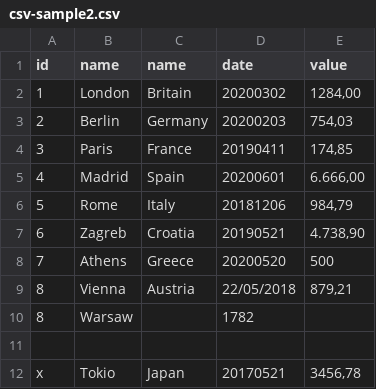
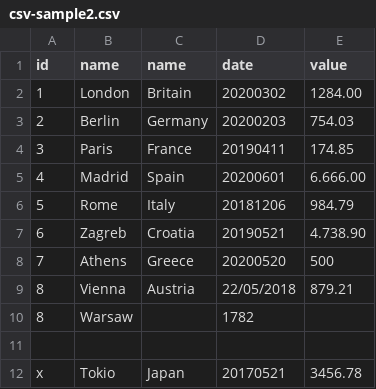
Before and after one commit to dados-mg/apresentacoes, a CSV file: workshop-inova/testes/csv-sample2.csv, drawn as a sheet.

Commit message:
salva sample2 na pasta de testes

```diff
--- a/workshop-inova/testes/csv-sample2.csv
+++ b/workshop-inova/testes/csv-sample2.csv
@@ -1,12 +1,12 @@
 id;name;name;date;value
-1;London;Britain;20200302;1284,00
-2;Berlin;Germany;20200203;754,03
-3;Paris;France;20190411;174,85
-4;Madrid;Spain;20200601;6.666,00
-5;Rome;Italy;20181206;984,79
-6;Zagreb;Croatia;20190521;4.738,90
+1;London;Britain;20200302;1284.00
+2;Berlin;Germany;20200203;754.03
+3;Paris;France;20190411;174.85
+4;Madrid;Spain;20200601;6.666.00
+5;Rome;Italy;20181206;984.79
+6;Zagreb;Croatia;20190521;4.738.90
 7;Athens;Greece;20200520;500
-8;Vienna;Austria;22/05/2018;879,21
+8;Vienna;Austria;22/05/2018;879.21
 8;Warsaw;;1782
 
-x;Tokio;Japan;20170521;3456,78
+x;Tokio;Japan;20170521;3456.78
```
Also changed, not shown: 1 other file.
